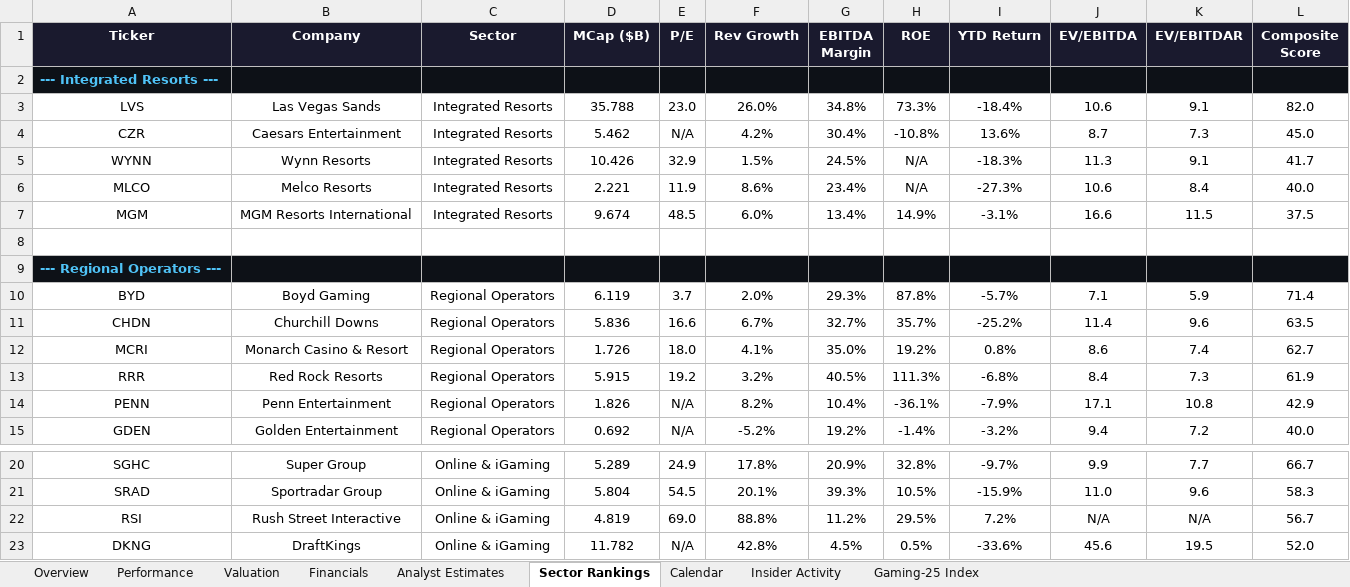
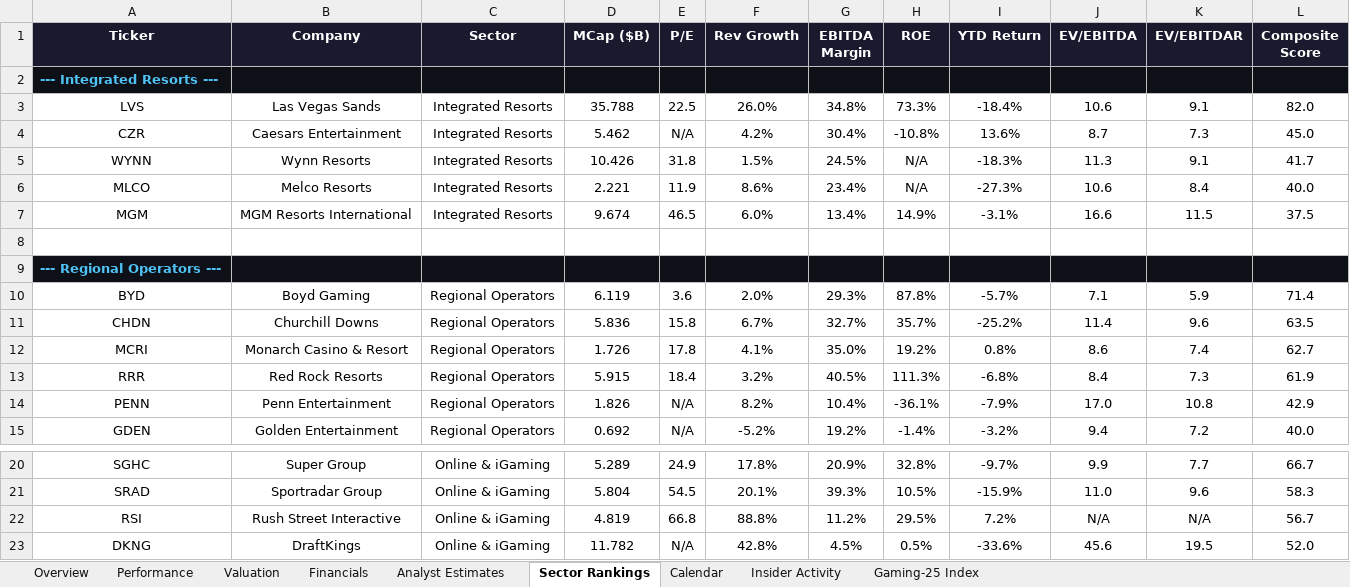
Before and after one commit to rdavidtooley-cpu/casino-gaming-intel, an Excel workbook: Gaming_Equities.xlsx, sheet Sector Rankings, drawn as a sheet; only a part is shown, gaps mark what is left out; values as stored, in another font and other column widths than the file's, no borders; the diff names each change by its address in the sheet, - before the commit and + after, or states it on an @@ line.

```diff
--- a/Gaming_Equities.xlsx (sheet Sector Rankings)
+++ b/Gaming_Equities.xlsx (sheet Sector Rankings)
-E3 (P/E): 23.0
+E3 (P/E): 22.5
-E5 (P/E): 32.9
+E5 (P/E): 31.8
-E7 (P/E): 48.5
+E7 (P/E): 46.5
-E10 (P/E): 3.7
+E10 (P/E): 3.6
-E11 (P/E): 16.6
+E11 (P/E): 15.8
-E12 (P/E): 18.0
+E12 (P/E): 17.8
-E13 (P/E): 19.2
+E13 (P/E): 18.4
-J14 (EV/EBITDA): 17.1
+J14 (EV/EBITDA): 17.0
-E22 (P/E): 69.0
+E22 (P/E): 66.8
```
Also changed, not shown: sheet Valuation, sheet Overview, sheet Analyst Estimates, sheet Insider Activity, sheet Gaming-25 Index, 9 other files.
